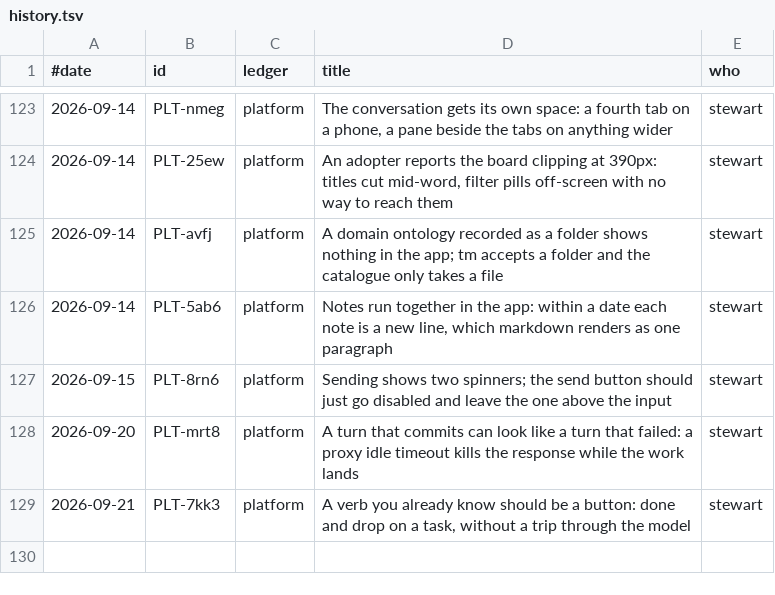
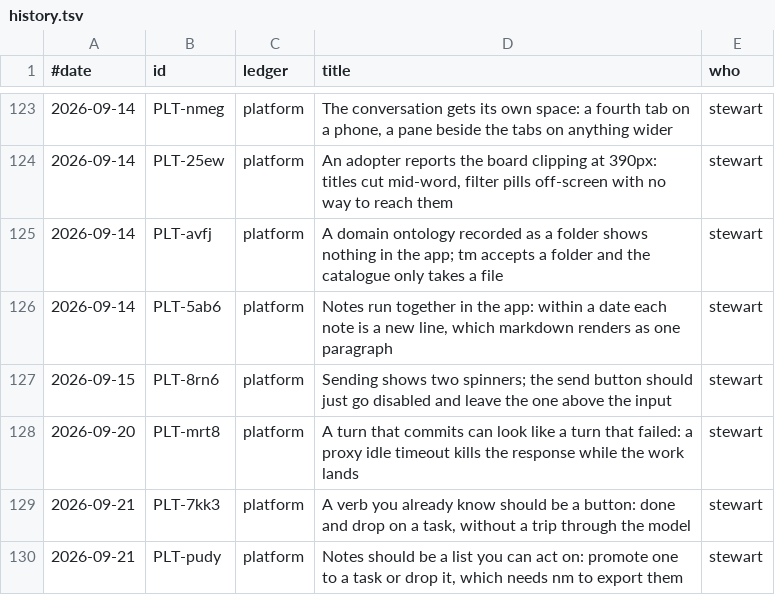
Before and after one commit to stewartmegaw/llmeep, a TSV file: llmeep/tasks/_tooling/history.tsv, drawn as a sheet; only a part is shown, gaps mark what is left out.

```diff
--- a/llmeep/tasks/_tooling/history.tsv
+++ b/llmeep/tasks/_tooling/history.tsv
@@ -129 +129,2 @@
 2026-09-21	PLT-7kk3	platform	A verb you already know should be a button: done and drop on a task, without a trip through the model	stewart
+2026-09-21	PLT-pudy	platform	Notes should be a list you can act on: promote one to a task or drop it, which needs nm to export them	stewart
```
Also changed, not shown: 5 other files.
